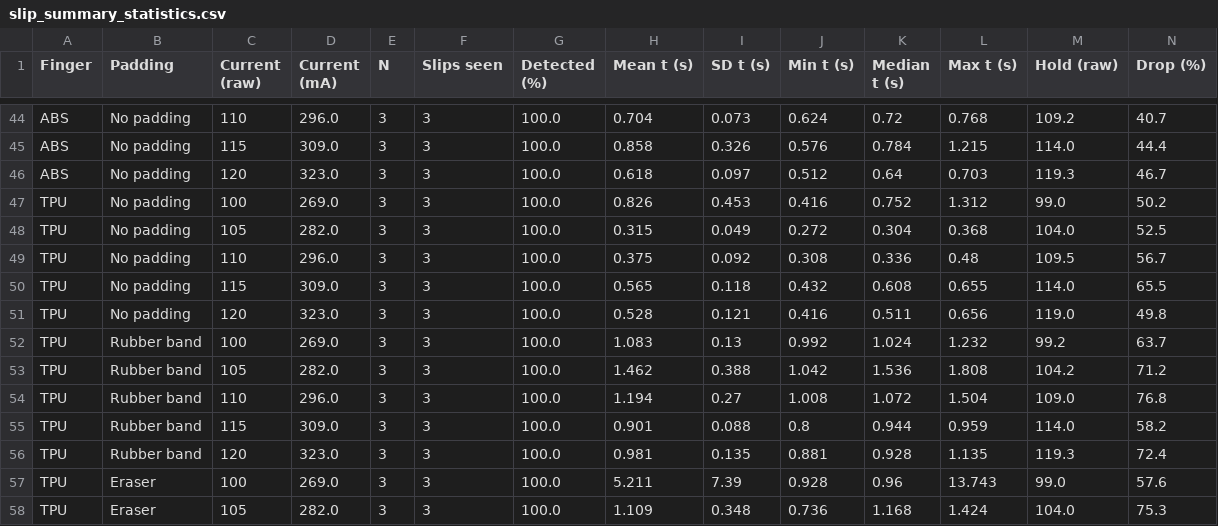
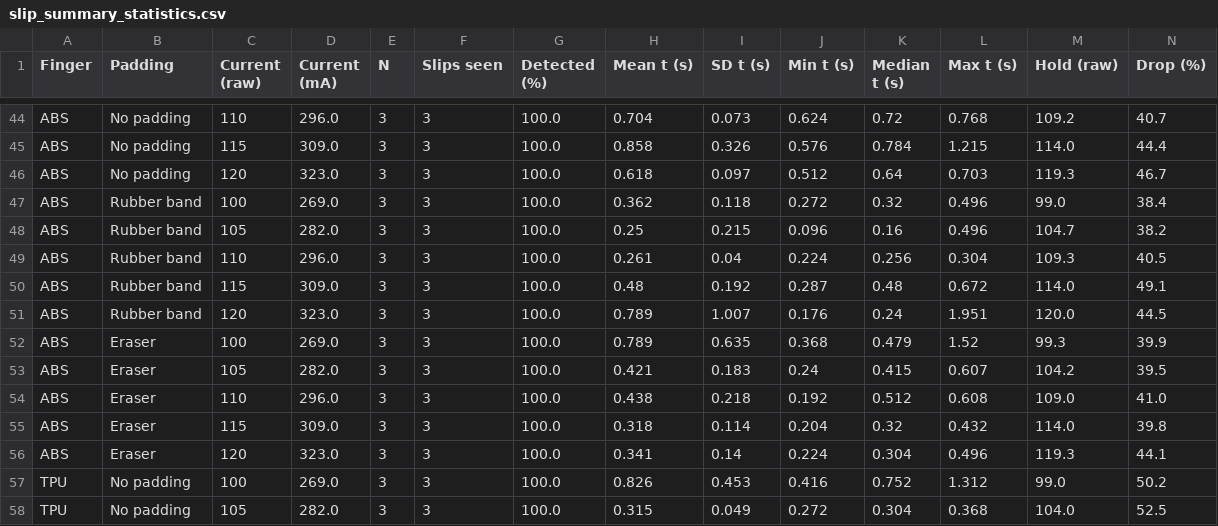
Before and after one commit to MrRox1337/GripSense, a CSV file: benchmark_report/slip_summary_statistics.csv, drawn as a sheet; only a part is shown, gaps mark what is left out; the shorter side is filled out with more unchanged rows.

```diff
--- a/benchmark_report/slip_summary_statistics.csv
+++ b/benchmark_report/slip_summary_statistics.csv
@@ -46,2 +46,12 @@ ABS,No padding,115,309.0,3,3,100.0,0.858,0.326,0.576,0.784,1.215,114.0,44.4
 ABS,No padding,120,323.0,3,3,100.0,0.618,0.097,0.512,0.64,0.703,119.3,46.7
+ABS,Rubber band,100,269.0,3,3,100.0,0.362,0.118,0.272,0.32,0.496,99.0,38.4
+ABS,Rubber band,105,282.0,3,3,100.0,0.25,0.215,0.096,0.16,0.496,104.7,38.2
+ABS,Rubber band,110,296.0,3,3,100.0,0.261,0.04,0.224,0.256,0.304,109.3,40.5
+ABS,Rubber band,115,309.0,3,3,100.0,0.48,0.192,0.287,0.48,0.672,114.0,49.1
+ABS,Rubber band,120,323.0,3,3,100.0,0.789,1.007,0.176,0.24,1.951,120.0,44.5
+ABS,Eraser,100,269.0,3,3,100.0,0.789,0.635,0.368,0.479,1.52,99.3,39.9
+ABS,Eraser,105,282.0,3,3,100.0,0.421,0.183,0.24,0.415,0.607,104.2,39.5
+ABS,Eraser,110,296.0,3,3,100.0,0.438,0.218,0.192,0.512,0.608,109.0,41.0
+ABS,Eraser,115,309.0,3,3,100.0,0.318,0.114,0.204,0.32,0.432,114.0,39.8
+ABS,Eraser,120,323.0,3,3,100.0,0.341,0.14,0.224,0.304,0.496,119.3,44.1
 TPU,No padding,100,269.0,3,3,100.0,0.826,0.453,0.416,0.752,1.312,99.0,50.2
```
Also changed, not shown: benchmark_report/summary_statistics.csv, benchmark_results.csv, 12 other files.
